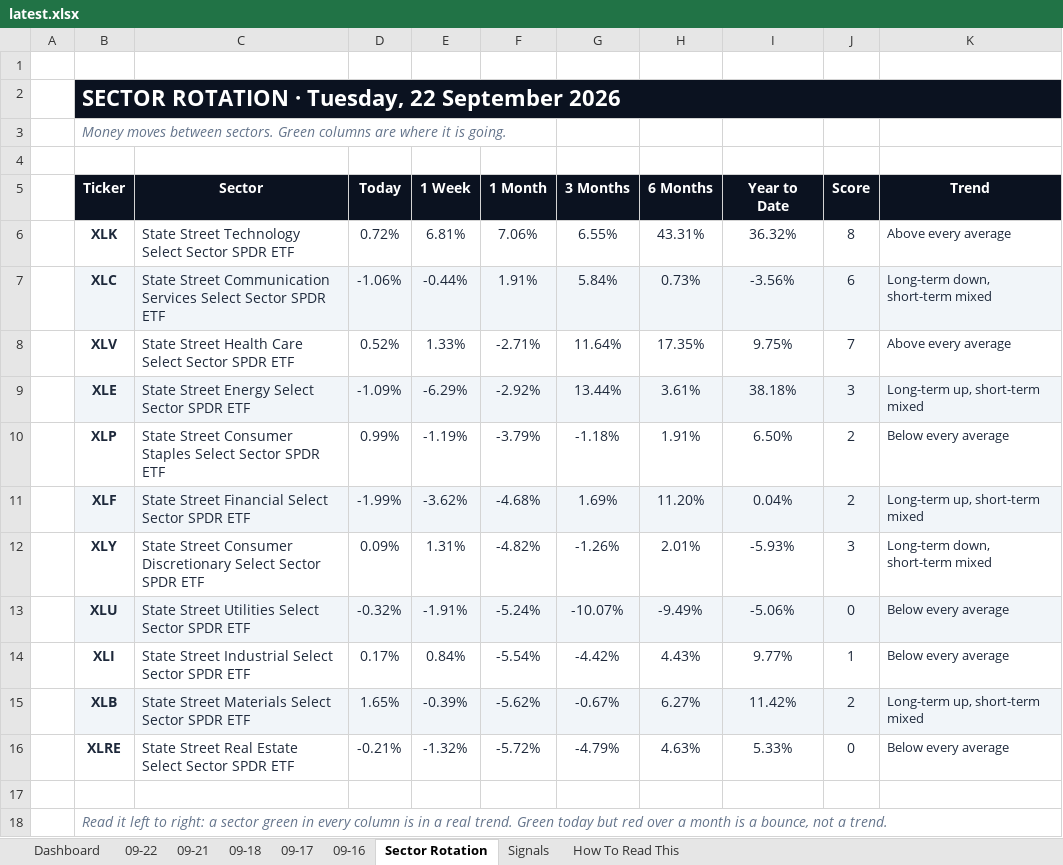
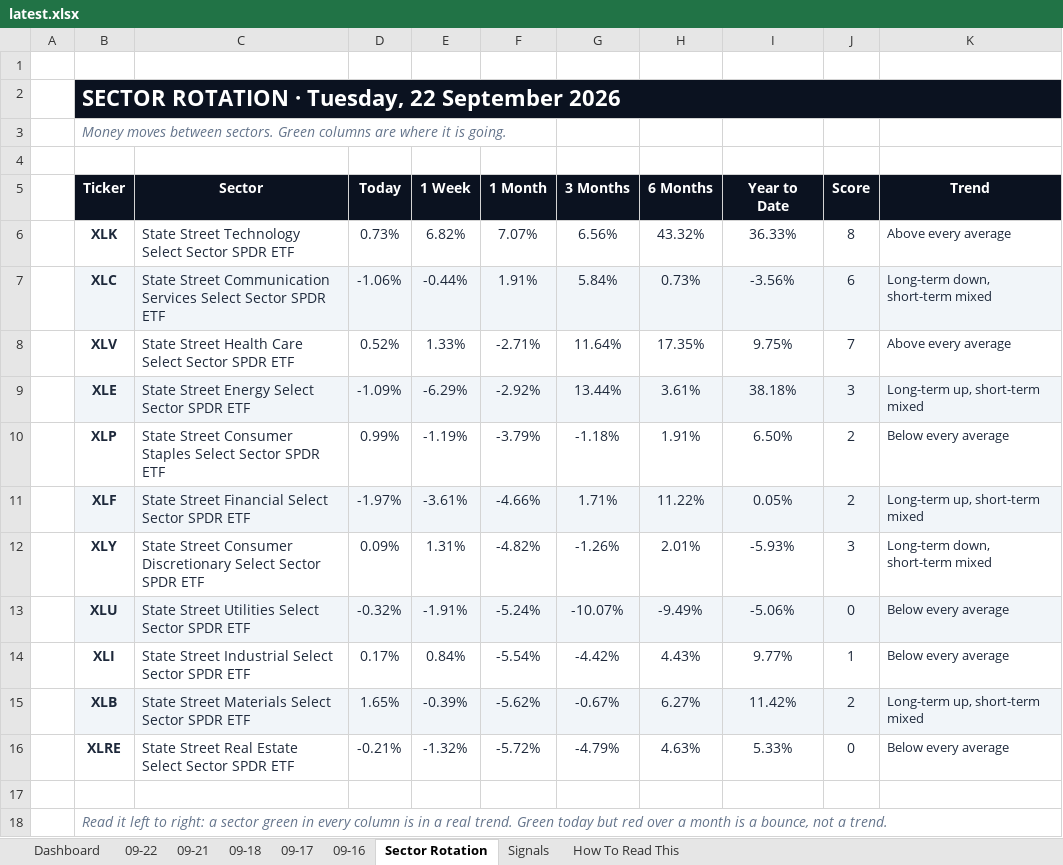
Before and after one commit to GeoWizard4645/Stock-Analysis-for-my-Grandpa, an Excel workbook: docs/data/latest.xlsx, sheet Sector Rotation, drawn as a sheet; values as stored, in another font and other column widths than the file's, no borders; conditional formats not drawn; the diff names each change by its address in the sheet, - before the commit and + after, or states it on an @@ line.

```diff
--- a/docs/data/latest.xlsx (sheet Sector Rotation)
+++ b/docs/data/latest.xlsx (sheet Sector Rotation)
-D6 (Today): 0.72%
+D6 (Today): 0.73%
-E6 (1 Week): 6.81%
+E6 (1 Week): 6.82%
-F6 (1 Month): 7.06%
+F6 (1 Month): 7.07%
-G6 (3 Months): 6.55%
+G6 (3 Months): 6.56%
-H6 (6 Months): 43.31%
+H6 (6 Months): 43.32%
-I6 (Year to Date): 36.32%
+I6 (Year to Date): 36.33%
-D11 (Today): -1.99%
+D11 (Today): -1.97%
-E11 (1 Week): -3.62%
+E11 (1 Week): -3.61%
-F11 (1 Month): -4.68%
+F11 (1 Month): -4.66%
-G11 (3 Months): 1.69%
+G11 (3 Months): 1.71%
-H11 (6 Months): 11.20%
+H11 (6 Months): 11.22%
-I11 (Year to Date): 0.04%
+I11 (Year to Date): 0.05%
```
Also changed, not shown: sheet 09-22, sheet Dashboard, sheet Signals, sheet 09-21, sheet 09-17, sheet 09-18, 1 more sheet, 1 other file.
